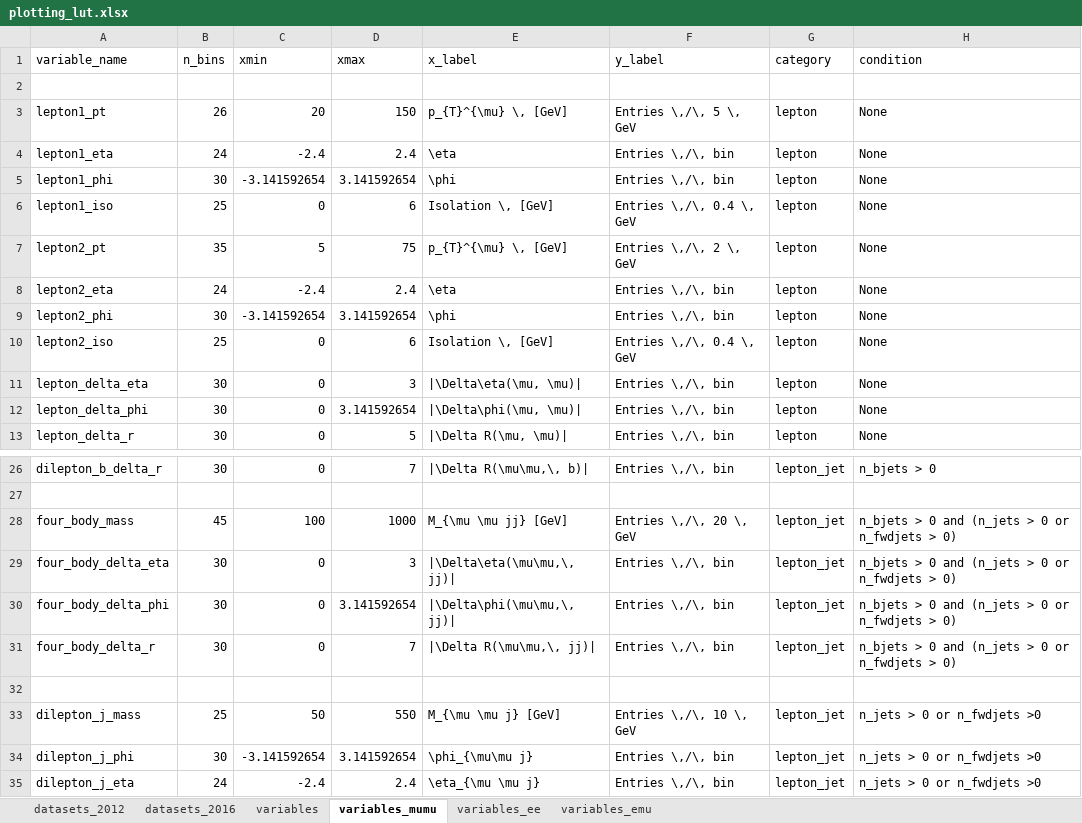
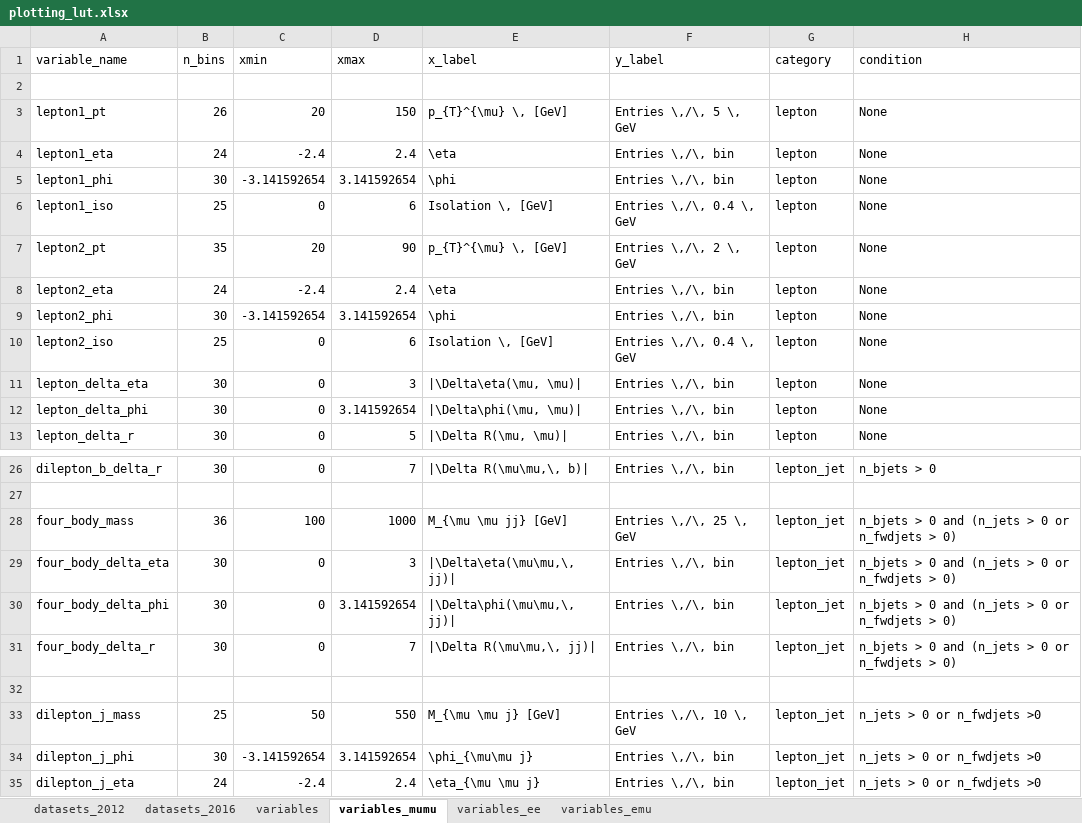
Before and after one commit to NWUHEP/analysis-tools, an Excel workbook: data/plotting_lut.xlsx, sheet variables_mumu, drawn as a sheet; only a part is shown, gaps mark what is left out; values as stored, in another font and other column widths than the file's, no borders; the diff names each change by its address in the sheet, - before the commit and + after, or states it on an @@ line.

```diff
--- a/data/plotting_lut.xlsx (sheet variables_mumu)
+++ b/data/plotting_lut.xlsx (sheet variables_mumu)
-C7 (xmin): 5
+C7 (xmin): 20
-D7 (xmax): 75
+D7 (xmax): 90
-B28 (n_bins): 45
+B28 (n_bins): 36
-F28 (y_label): Entries \,/\, 20 \, GeV
+F28 (y_label): Entries \,/\, 25 \, GeV
```
Also changed, not shown: sheet datasets_2012, sheet variables, 7 other files.
